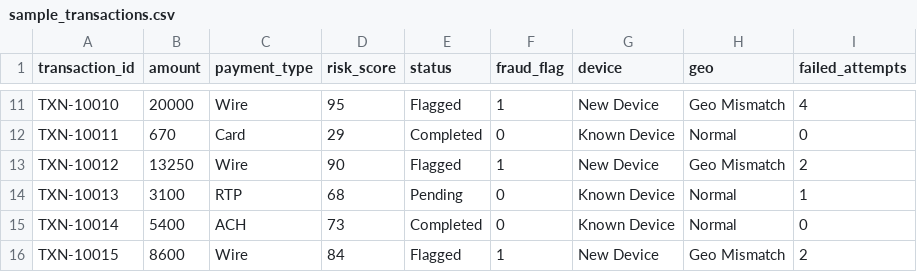
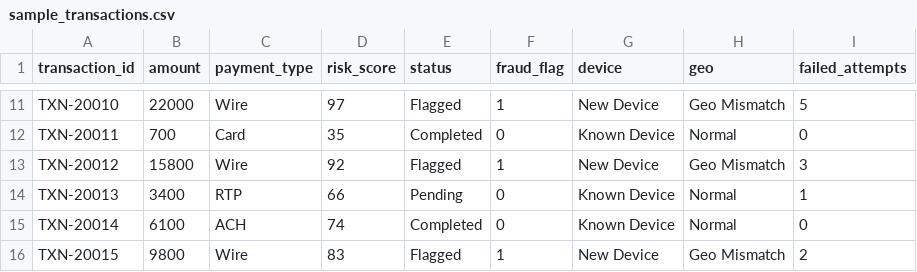
Before and after one commit to GauthamiAkula26/AI-Financial-Risk-Payments-Intelligence-Platform, a CSV file: ai_fin_risk_repo/data/sample_transactions.csv, drawn as a sheet; only a part is shown, gaps mark what is left out; the diff covers the shown part only; the diff names each change by its address in the sheet, - before the commit and + after, or states it on an @@ line.

Commit message:
Update sample_transactions.csv

```diff
--- a/ai_fin_risk_repo/data/sample_transactions.csv
+++ b/ai_fin_risk_repo/data/sample_transactions.csv
-A11 (transaction_id): TXN-10010
+A11 (transaction_id): TXN-20010
-B11 (amount): 20000
+B11 (amount): 22000
-D11 (risk_score): 95
+D11 (risk_score): 97
-I11 (failed_attempts): 4
+I11 (failed_attempts): 5
-A12 (transaction_id): TXN-10011
+A12 (transaction_id): TXN-20011
-B12 (amount): 670
+B12 (amount): 700
-D12 (risk_score): 29
+D12 (risk_score): 35
-A13 (transaction_id): TXN-10012
+A13 (transaction_id): TXN-20012
-B13 (amount): 13250
+B13 (amount): 15800
-D13 (risk_score): 90
+D13 (risk_score): 92
-I13 (failed_attempts): 2
+I13 (failed_attempts): 3
-A14 (transaction_id): TXN-10013
+A14 (transaction_id): TXN-20013
-B14 (amount): 3100
+B14 (amount): 3400
-D14 (risk_score): 68
+D14 (risk_score): 66
-A15 (transaction_id): TXN-10014
+A15 (transaction_id): TXN-20014
-B15 (amount): 5400
+B15 (amount): 6100
-D15 (risk_score): 73
+D15 (risk_score): 74
-A16 (transaction_id): TXN-10015
+A16 (transaction_id): TXN-20015
-B16 (amount): 8600
+B16 (amount): 9800
-D16 (risk_score): 84
+D16 (risk_score): 83
```
Also changed, not shown: 30 edited cells elsewhere in this file.
